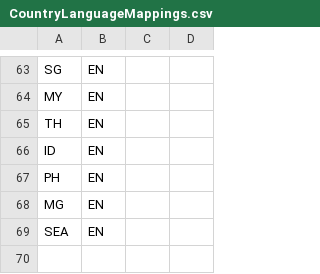
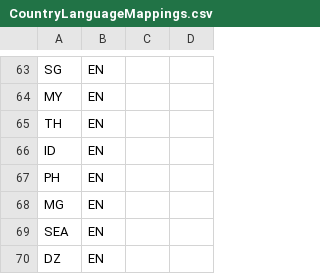
Before and after one commit to kranthibodha/ESMSelfService, a CSV file: LSO-Self-service-dev-team-main/LSO-Self-service-dev-team-main/srv/src/main/resources/configCatg/CountryLanguageMappings.csv, drawn as a sheet; only a part is shown, gaps mark what is left out.

```diff
--- a/LSO-Self-service-dev-team-main/LSO-Self-service-dev-team-main/srv/src/main/resources/configCatg/CountryLanguageMappings.csv
+++ b/LSO-Self-service-dev-team-main/LSO-Self-service-dev-team-main/srv/src/main/resources/configCatg/CountryLanguageMappings.csv
@@ -69 +69,2 @@ MG,EN,,
 SEA,EN,,
+DZ,EN,,
```
Also changed, not shown: LSO-Self-service-dev-team-main/LSO-Self-service-dev-team-main/srv/src/main/resources/configCatg/CountriesByCatg.csv, LSO-Self-service-dev-team-main/LSO-Self-service-dev-team-main/srv/target/classes/configCatg/CountriesByCatg.csv, 31 other files.
